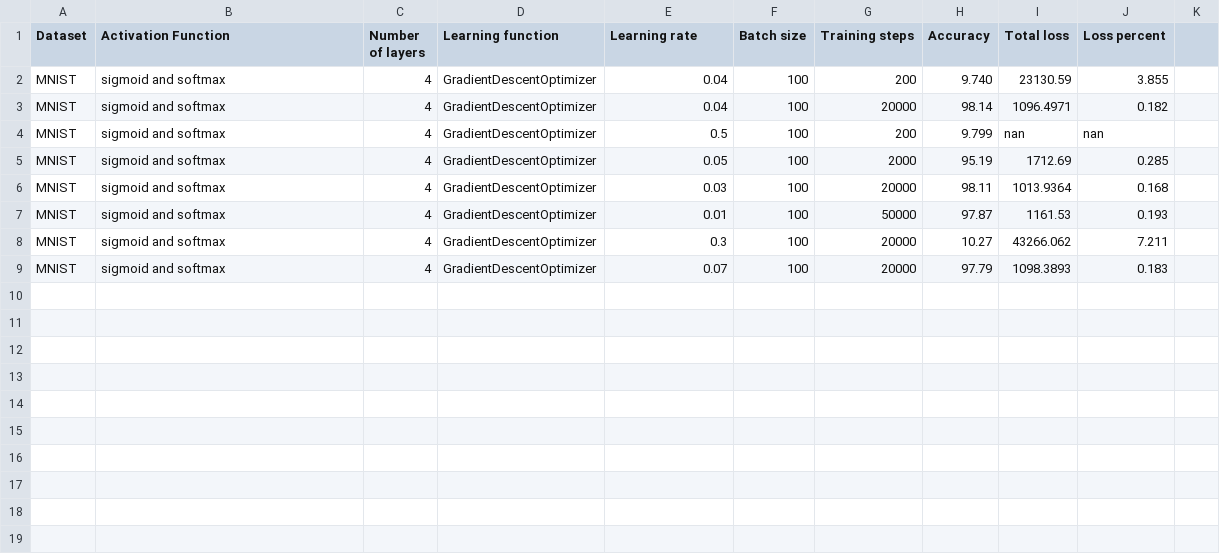
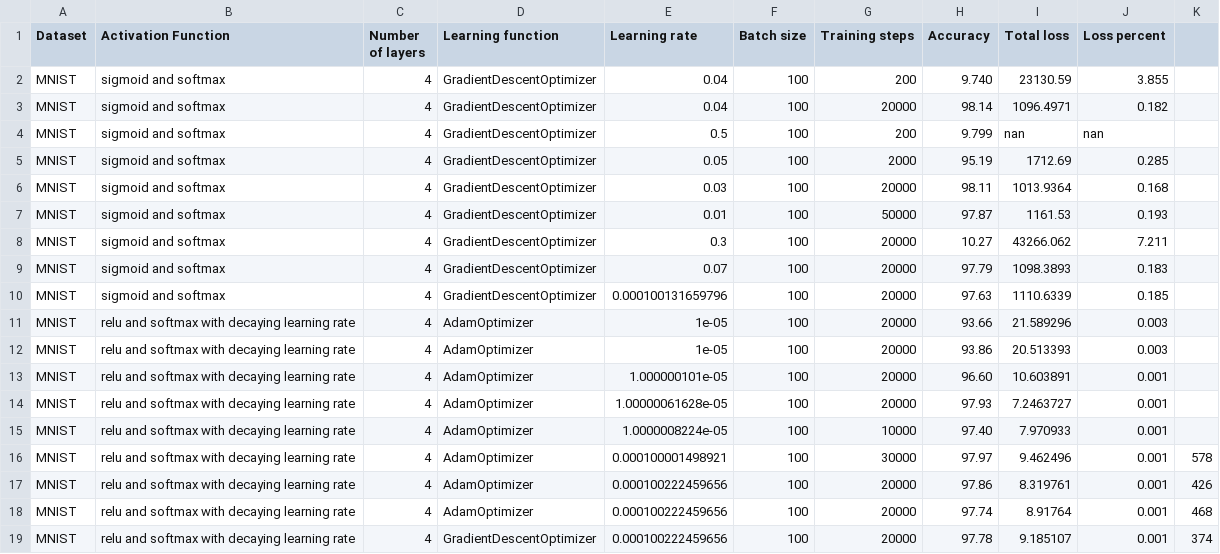
Before and after one commit to vishalsingh8989/MachineLearning, a CSV file: results/test_results.csv, drawn as a sheet; the diff names each change by its address in the sheet, - before the commit and + after, or states it on an @@ line.

```diff
--- a/results/test_results.csv
+++ b/results/test_results.csv
+row 10: MNIST | sigmoid and softmax | 4 | GradientDescentOptimizer | 0.000100131659796 | 100 | 20000 | 97.63 | 1110.6339 | 0.185
+row 11: MNIST | relu and softmax with decaying learning rate | 4 | AdamOptimizer | 1e-05 | 100 | 20000 | 93.66 | 21.589296 | 0.003
+row 12: MNIST | relu and softmax with decaying learning rate | 4 | AdamOptimizer | 1e-05 | 100 | 20000 | 93.86 | 20.513393 | 0.003
+row 13: MNIST | relu and softmax with decaying learning rate | 4 | AdamOptimizer | 1.000000101e-05 | 100 | 20000 | 96.60 | 10.603891 | 0.001
+row 14: MNIST | relu and softmax with decaying learning rate | 4 | AdamOptimizer | 1.00000061628e-05 | 100 | 20000 | 97.93 | 7.2463727 | 0.001
+row 15: MNIST | relu and softmax with decaying learning rate | 4 | AdamOptimizer | 1.0000008224e-05 | 100 | 10000 | 97.40 | 7.970933 | 0.001
+row 16: MNIST | relu and softmax with decaying learning rate | 4 | AdamOptimizer | 0.000100001498921 | 100 | 30000 | 97.97 | 9.462496 | 0.001 | 578
+row 17: MNIST | relu and softmax with decaying learning rate | 4 | AdamOptimizer | 0.000100222459656 | 100 | 20000 | 97.86 | 8.319761 | 0.001 | 426
+row 18: MNIST | relu and softmax with decaying learning rate | 4 | AdamOptimizer | 0.000100222459656 | 100 | 20000 | 97.74 | 8.91764 | 0.001 | 468
+row 19: MNIST | relu and softmax with decaying learning rate | 4 | GradientDescentOptimizer | 0.000100222459656 | 100 | 20000 | 97.78 | 9.185107 | 0.001 | 374
```
Also changed, not shown: 50 other files.
